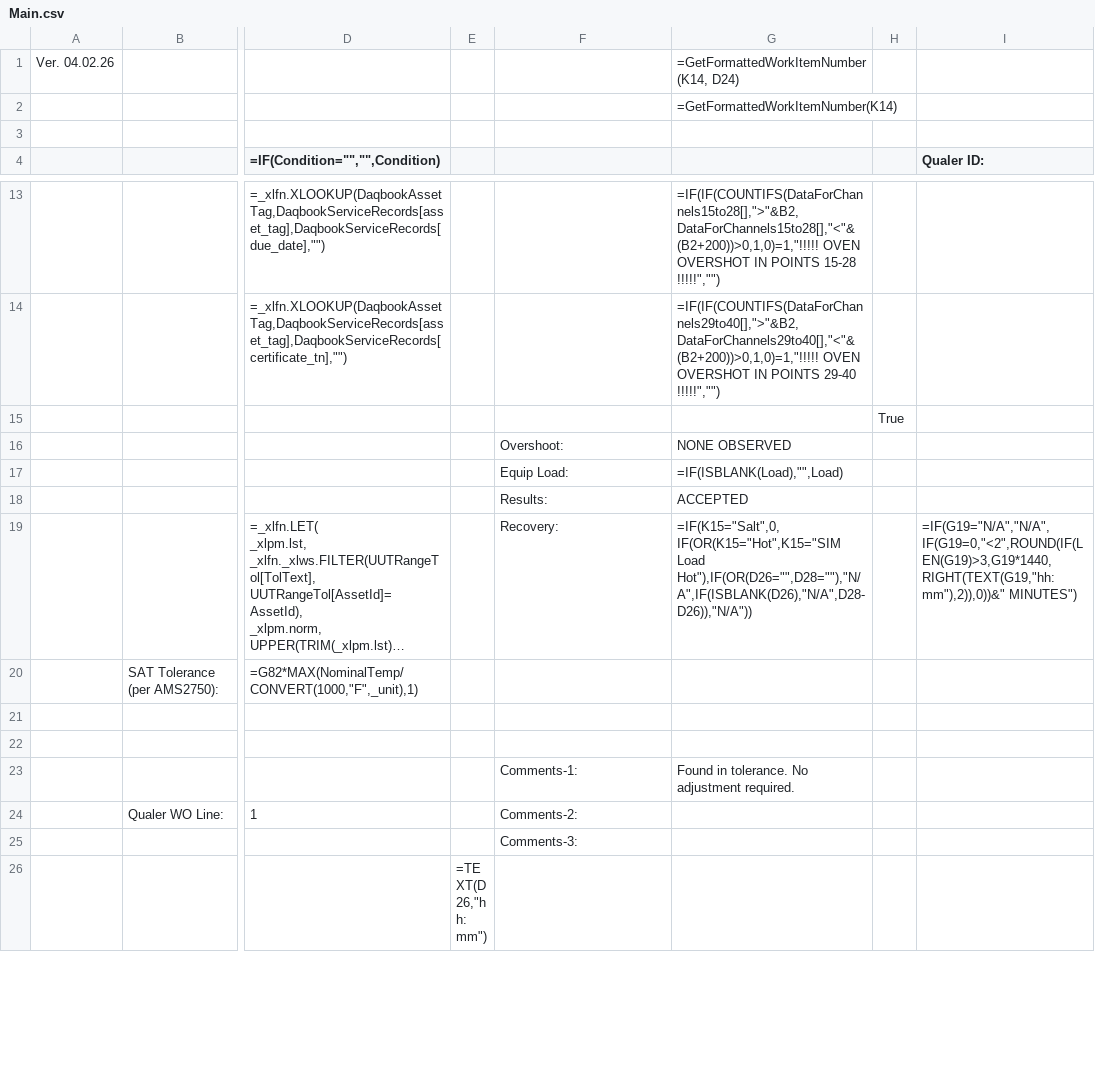
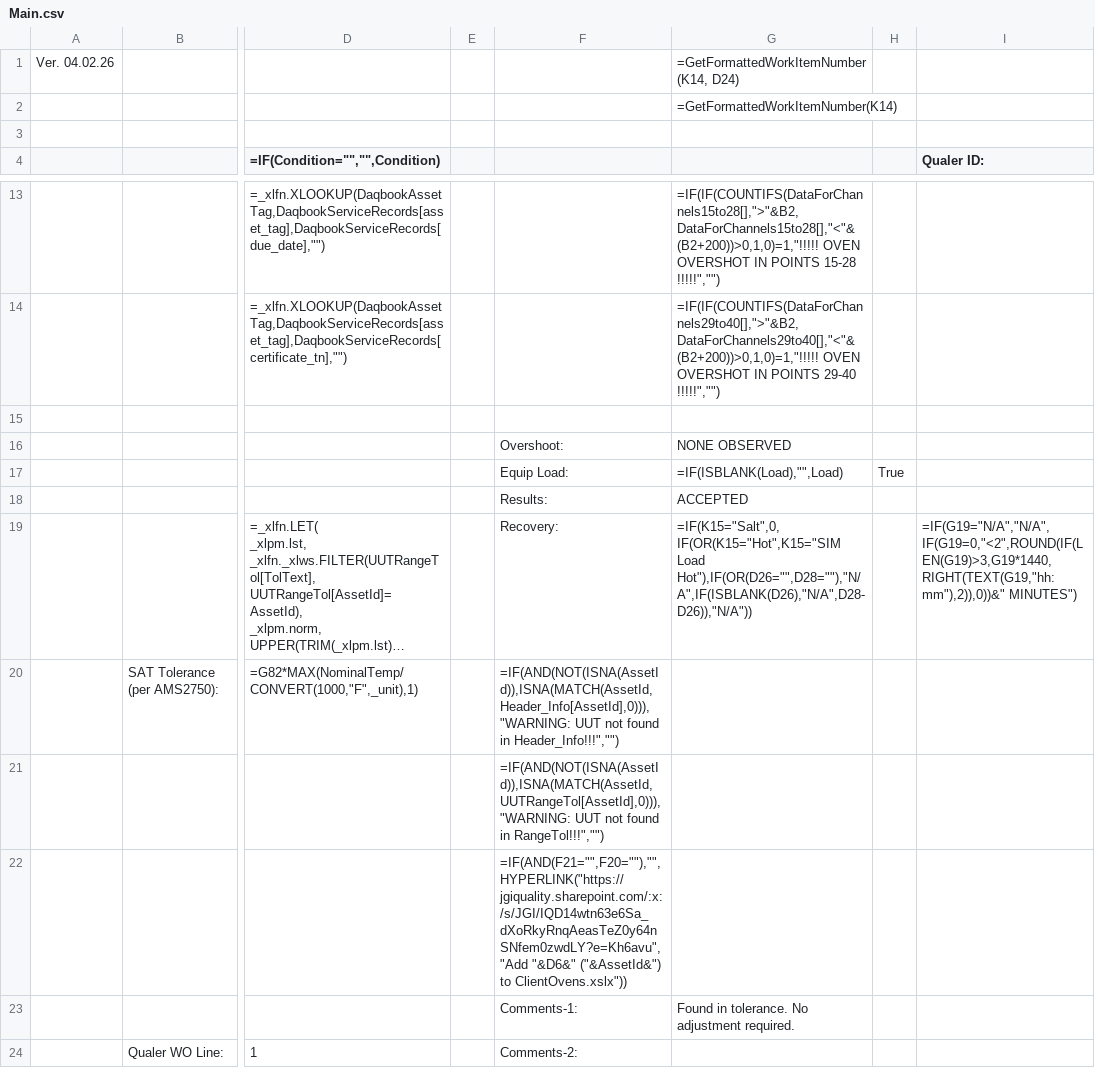
Before and after one commit to Johnson-Gage-Inspection-Inc/xl-TUS, a CSV file: exploded/TUS/sheets/Main.csv, drawn as a sheet; only a part is shown, gaps mark what is left out; the shorter side is filled out with more unchanged rows; long unchanged cells end in …; the diff names each change by its address in the sheet, - before the commit and + after, or states it on an @@ line.

Commit message:
Add warnings for missing data, fix simple interp, and update references in CERT to go through Main
- Add warnings in Main for missing data
- Update rounding in Simple Interp for consistency
- Update references in CERT to go through Main, rather than drawing form Header_Info directly, to allow for user overrides of the data

```diff
--- a/exploded/TUS/sheets/Main.csv
+++ b/exploded/TUS/sheets/Main.csv
-H15: True
+H15: (empty)
-H17: (empty)
+H17: True
-F20: (empty)
+F20: =IF(AND(NOT(ISNA(AssetId)),ISNA(MATCH(AssetId,Header_Info[AssetId],0))),"WARNING: UUT not found in Header_Info!!!","")
-F21: (empty)
+F21: =IF(AND(NOT(ISNA(AssetId)),ISNA(MATCH(AssetId,UUTRangeTol[AssetId],0))),"WARNING: UUT not found in RangeTol!!!","")
-F22: (empty)
+F22: =IF(AND(F21="",F20=""),"",HYPERLINK("https://jgiquality.sharepoint.com/:x:/s/JGI/IQD14wtn63e6Sa_dXoRkyRnqAeasTeZ0y64nSNfem0zwdLY?e=Kh6avu","Add "&D6&" ("&AssetId&") to ClientOvens.xslx"))
```
Also changed, not shown: exploded/TUS/sheets/CERT.csv, exploded/TUS/sheets/Simple Interp.csv, 1 other file.
